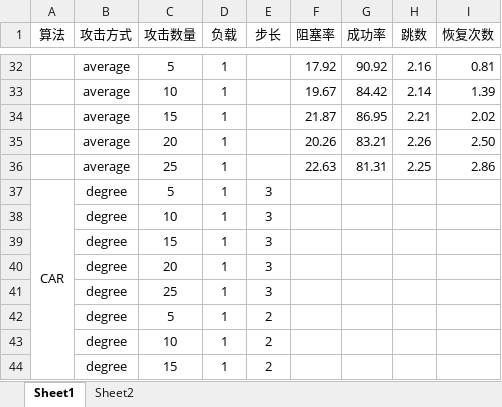
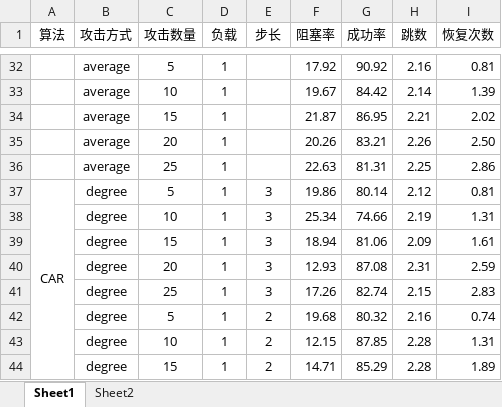
Before and after one commit to lth6696/20231120-SecureOpticalNetworkSimulator, an Excel workbook: results.xlsx, sheet Sheet1, drawn as a sheet; only a part is shown, gaps mark what is left out; values as stored, in another font and other column widths than the file's, no borders; the diff covers the shown part only; the diff names each change by its address in the sheet, - before the commit and + after, or states it on an @@ line.

```diff
--- a/results.xlsx (sheet Sheet1)
+++ b/results.xlsx (sheet Sheet1)
-F37 (阻塞率): (empty)
+F37 (阻塞率): 19.86
-G37 (成功率): (empty)
+G37 (成功率): 80.14
-H37 (跳数): (empty)
+H37 (跳数): 2.12
-I37 (恢复次数): (empty)
+I37 (恢复次数): 0.81
-F38 (阻塞率): (empty)
+F38 (阻塞率): 25.34
-G38 (成功率): (empty)
+G38 (成功率): 74.66
-H38 (跳数): (empty)
+H38 (跳数): 2.19
-I38 (恢复次数): (empty)
+I38 (恢复次数): 1.31
-F39 (阻塞率): (empty)
+F39 (阻塞率): 18.94
-G39 (成功率): (empty)
+G39 (成功率): 81.06
-H39 (跳数): (empty)
+H39 (跳数): 2.09
-I39 (恢复次数): (empty)
+I39 (恢复次数): 1.61
-F40 (阻塞率): (empty)
+F40 (阻塞率): 12.93
-G40 (成功率): (empty)
+G40 (成功率): 87.08
-H40 (跳数): (empty)
+H40 (跳数): 2.31
-I40 (恢复次数): (empty)
+I40 (恢复次数): 2.59
-F41 (阻塞率): (empty)
+F41 (阻塞率): 17.26
-G41 (成功率): (empty)
+G41 (成功率): 82.74
-H41 (跳数): (empty)
+H41 (跳数): 2.15
-I41 (恢复次数): (empty)
+I41 (恢复次数): 2.83
-F42 (阻塞率): (empty)
+F42 (阻塞率): 19.68
-G42 (成功率): (empty)
+G42 (成功率): 80.32
-H42 (跳数): (empty)
+H42 (跳数): 2.16
-I42 (恢复次数): (empty)
+I42 (恢复次数): 0.74
-F43 (阻塞率): (empty)
+F43 (阻塞率): 12.15
-G43 (成功率): (empty)
+G43 (成功率): 87.85
-H43:H44 (跳数): (empty)
+H43:H44 (跳数): 2.28
-I43 (恢复次数): (empty)
+I43 (恢复次数): 1.31
-F44 (阻塞率): (empty)
+F44 (阻塞率): 14.71
-G44 (成功率): (empty)
+G44 (成功率): 85.29
-I44 (恢复次数): (empty)
+I44 (恢复次数): 1.89
```
Also changed, not shown: 40 edited cells and cell formats elsewhere in this sheet, 4 other files.
